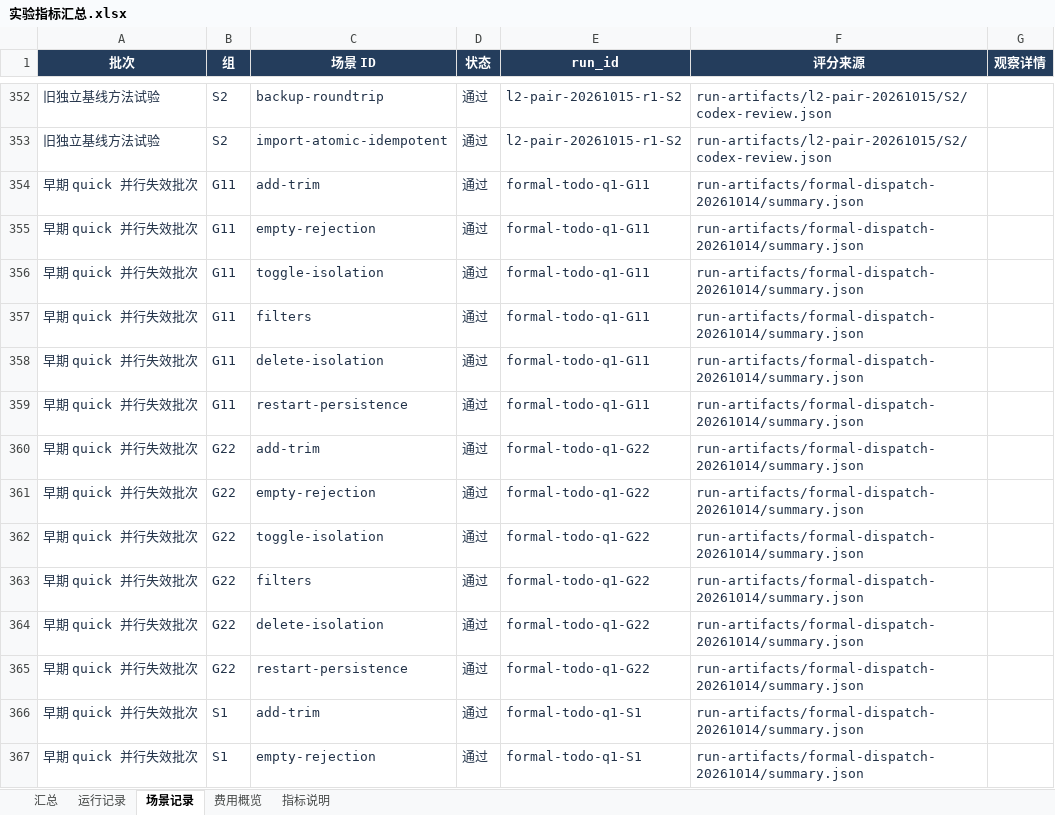
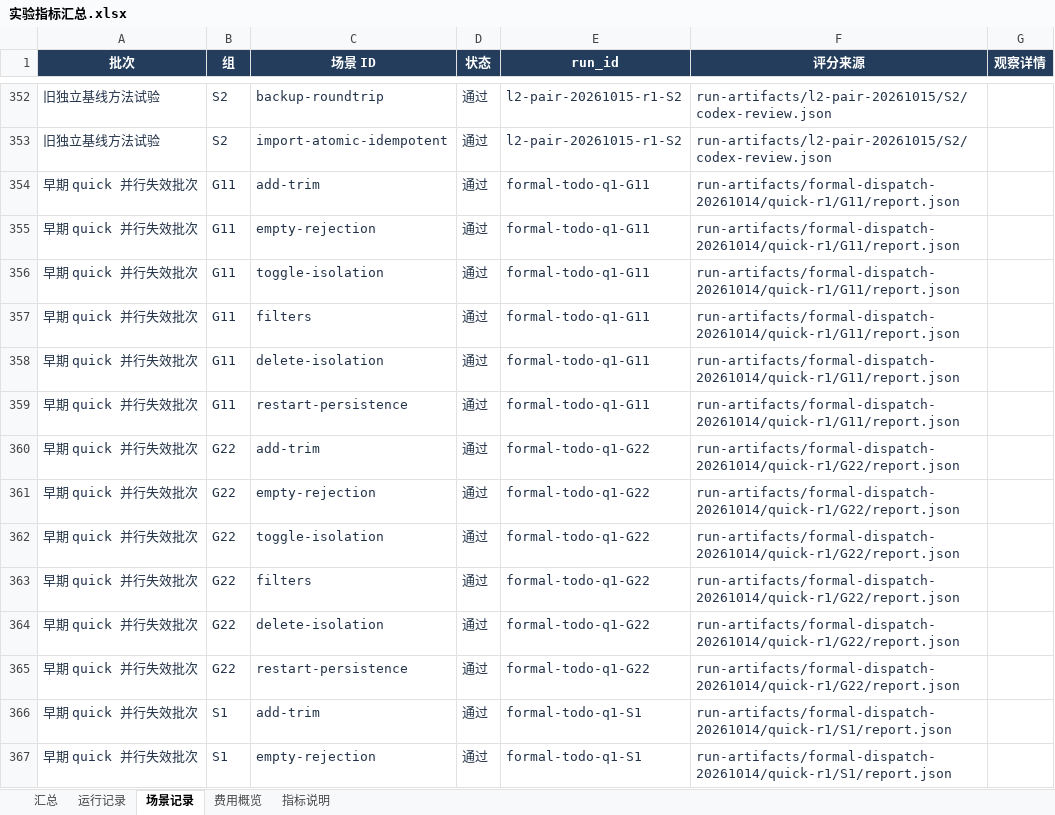
Before and after one commit to guide-agent-platform/Bloma, an Excel workbook: outputs/experiment-report-20261017/实验指标汇总.xlsx, sheet 场景记录, drawn as a sheet; only a part is shown, gaps mark what is left out; values as stored, in another font and other column widths than the file's, no borders; conditional formats not drawn; the diff covers the shown part only; the diff names each change by its address in the sheet, - before the commit and + after, or states it on an @@ line.

```diff
--- a/outputs/experiment-report-20261017/实验指标汇总.xlsx (sheet 场景记录)
+++ b/outputs/experiment-report-20261017/实验指标汇总.xlsx (sheet 场景记录)
-F354:F359 (评分来源): run-artifacts/formal-dispatch-20261014/summary.json
+F354:F359 (评分来源): run-artifacts/formal-dispatch-20261014/quick-r1/G11/report.json
-F360:F365 (评分来源): run-artifacts/formal-dispatch-20261014/summary.json
+F360:F365 (评分来源): run-artifacts/formal-dispatch-20261014/quick-r1/G22/report.json
-F366:F367 (评分来源): run-artifacts/formal-dispatch-20261014/summary.json
+F366:F367 (评分来源): run-artifacts/formal-dispatch-20261014/quick-r1/S1/report.json
```
Also changed, not shown: 58 edited cells elsewhere in this sheet, sheet 运行记录, 13 other files.
